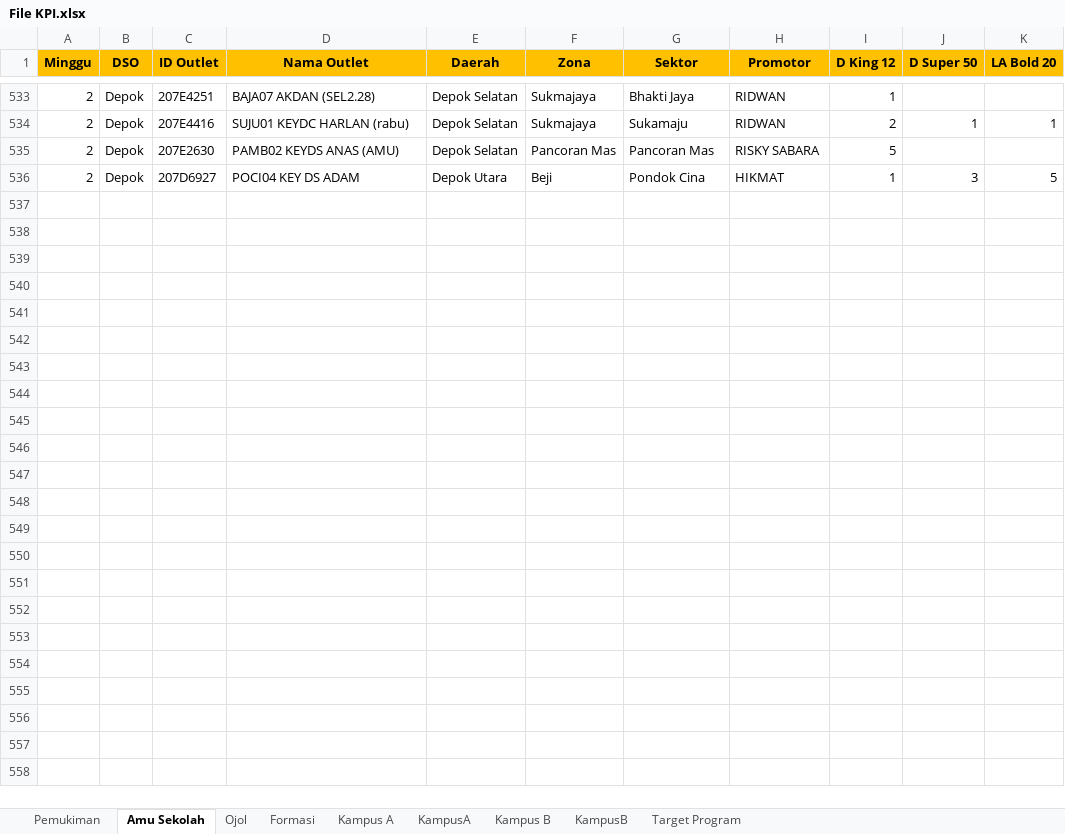
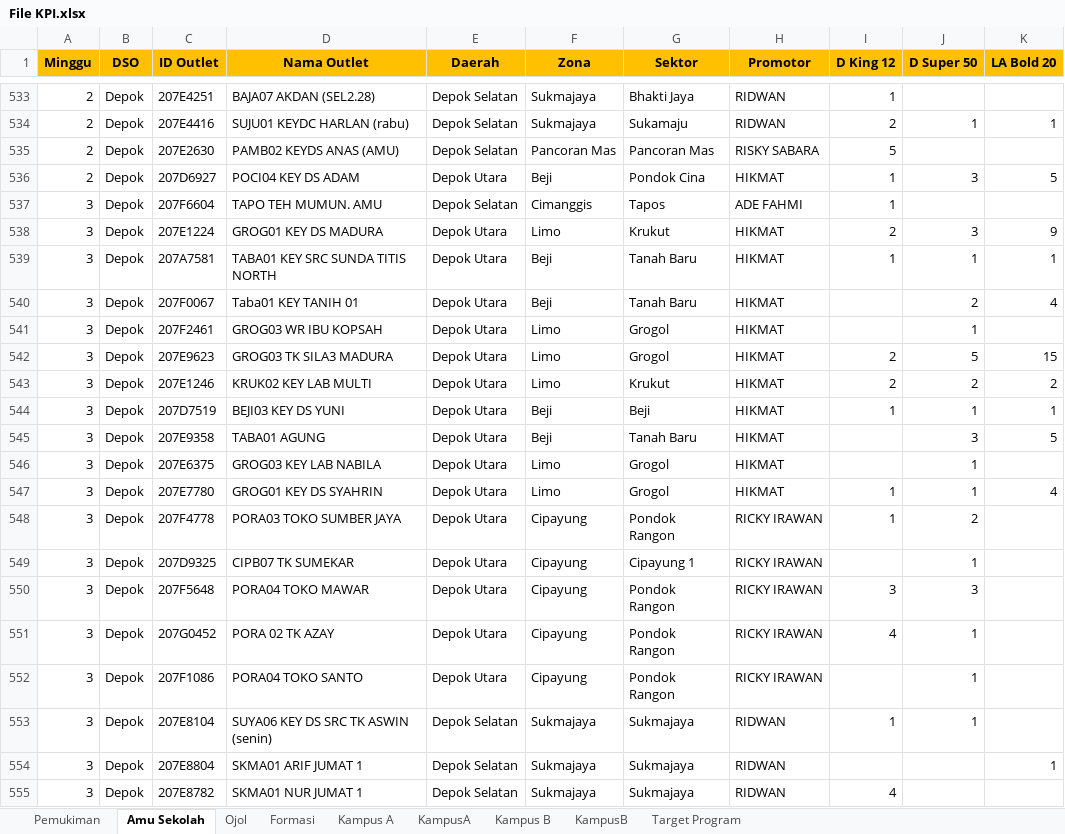
Before and after one commit to yonatandatamaster/yonatan, an Excel workbook: File KPI.xlsx, sheet Amu Sekolah, drawn as a sheet; only a part is shown, gaps mark what is left out; values as stored, in another font and other column widths than the file's, no borders; the diff covers the shown part only; the diff names each change by its address in the sheet, - before the commit and + after, or states it on an @@ line.

```diff
--- a/File KPI.xlsx (sheet Amu Sekolah)
+++ b/File KPI.xlsx (sheet Amu Sekolah)
+row 537: 3 | Depok | 207F6604 | TAPO TEH MUMUN. AMU | Depok Selatan | Cimanggis | Tapos | ADE FAHMI | 1
+row 538: 3 | Depok | 207E1224 | GROG01 KEY DS MADURA | Depok Utara | Limo | Krukut | HIKMAT | 2 | 3 | 9
+row 539: 3 | Depok | 207A7581 | TABA01 KEY SRC SUNDA TITIS NORTH | Depok Utara | Beji | Tanah Baru | HIKMAT | 1 | 1 | 1
+row 540: 3 | Depok | 207F0067 | Taba01 KEY TANIH 01 | Depok Utara | Beji | Tanah Baru | HIKMAT |  | 2 | 4
+row 541: 3 | Depok | 207F2461 | GROG03 WR IBU KOPSAH | Depok Utara | Limo | Grogol | HIKMAT |  | 1
+row 542: 3 | Depok | 207E9623 | GROG03 TK SILA3 MADURA | Depok Utara | Limo | Grogol | HIKMAT | 2 | 5 | 15
+row 543: 3 | Depok | 207E1246 | KRUK02 KEY LAB MULTI | Depok Utara | Limo | Krukut | HIKMAT | 2 | 2 | 2
+row 544: 3 | Depok | 207D7519 | BEJI03 KEY DS YUNI | Depok Utara | Beji | Beji | HIKMAT | 1 | 1 | 1
+row 545: 3 | Depok | 207E9358 | TABA01 AGUNG | Depok Utara | Beji | Tanah Baru | HIKMAT |  | 3 | 5
+row 546: 3 | Depok | 207E6375 | GROG03 KEY LAB NABILA | Depok Utara | Limo | Grogol | HIKMAT |  | 1
+row 547: 3 | Depok | 207E7780 | GROG01 KEY DS SYAHRIN | Depok Utara | Limo | Grogol | HIKMAT | 1 | 1 | 4
+row 548: 3 | Depok | 207F4778 | PORA03 TOKO SUMBER JAYA | Depok Utara | Cipayung | Pondok Rangon | RICKY IRAWAN | 1 | 2
+row 549: 3 | Depok | 207D9325 | CIPB07 TK SUMEKAR | Depok Utara | Cipayung | Cipayung 1 | RICKY IRAWAN |  | 1
+row 550: 3 | Depok | 207F5648 | PORA04 TOKO MAWAR | Depok Utara | Cipayung | Pondok Rangon | RICKY IRAWAN | 3 | 3
+row 551: 3 | Depok | 207G0452 | PORA 02 TK AZAY | Depok Utara | Cipayung | Pondok Rangon | RICKY IRAWAN | 4 | 1
+row 552: 3 | Depok | 207F1086 | PORA04 TOKO SANTO | Depok Utara | Cipayung | Pondok Rangon | RICKY IRAWAN |  | 1
+row 553: 3 | Depok | 207E8104 | SUYA06 KEY DS SRC TK ASWIN (senin) | Depok Selatan | Sukmajaya | Sukmajaya | RIDWAN | 1 | 1
+row 554: 3 | Depok | 207E8804 | SKMA01 ARIF JUMAT 1 | Depok Selatan | Sukmajaya | Sukmajaya | RIDWAN |  |  | 1
+row 555: 3 | Depok | 207E8782 | SKMA01 NUR JUMAT 1 | Depok Selatan | Sukmajaya | Sukmajaya | RIDWAN | 4
```
Also changed, not shown: 103 added rows elsewhere in this sheet, sheet Pemukiman, sheet Ojol, sheet Kampus B, sheet KampusA, sheet KampusB, sheet Kampus A, formulas that keep their value.
